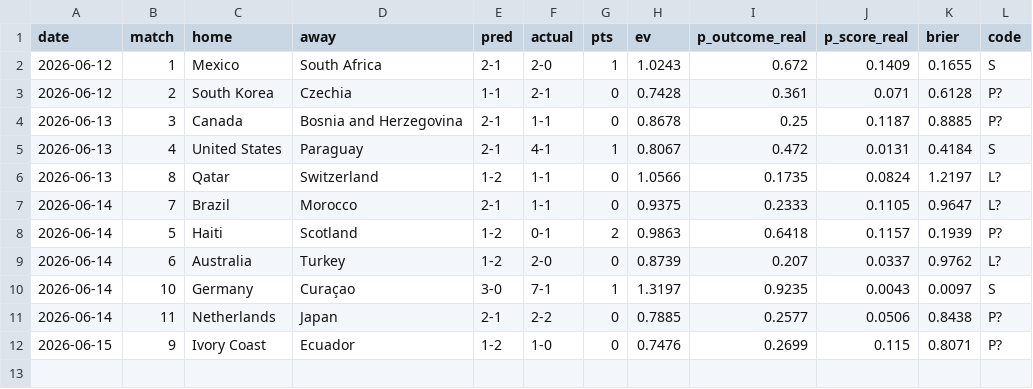
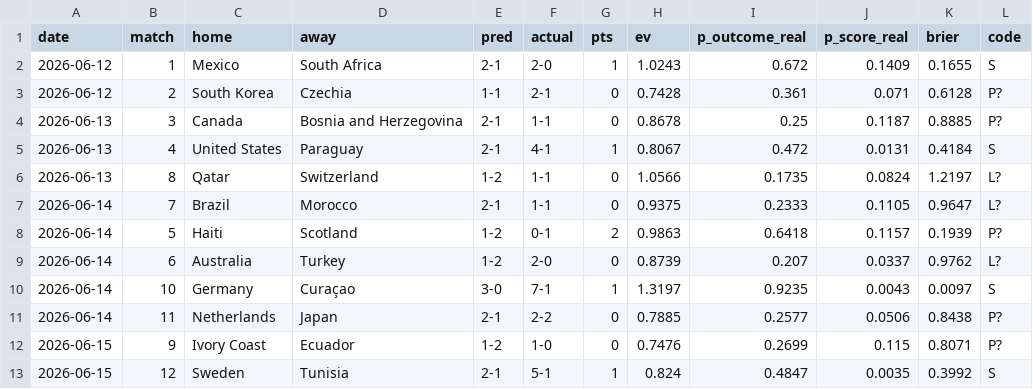
Before and after one commit to avraltod/worldcup-prophet, a CSV file: experiment/ledger.csv, drawn as a sheet.

```diff
--- a/experiment/ledger.csv
+++ b/experiment/ledger.csv
@@ -12 +12,2 @@ date,match,home,away,pred,actual,pts,ev,p_outcome_real,p_score_real,brier,code
 2026-06-15,9,Ivory Coast,Ecuador,1-2,1-0,0,0.7476,0.2699,0.115,0.8071,P?
+2026-06-15,12,Sweden,Tunisia,2-1,5-1,1,0.824,0.4847,0.0035,0.3992,S
```
Also changed, not shown: 33 other files.
